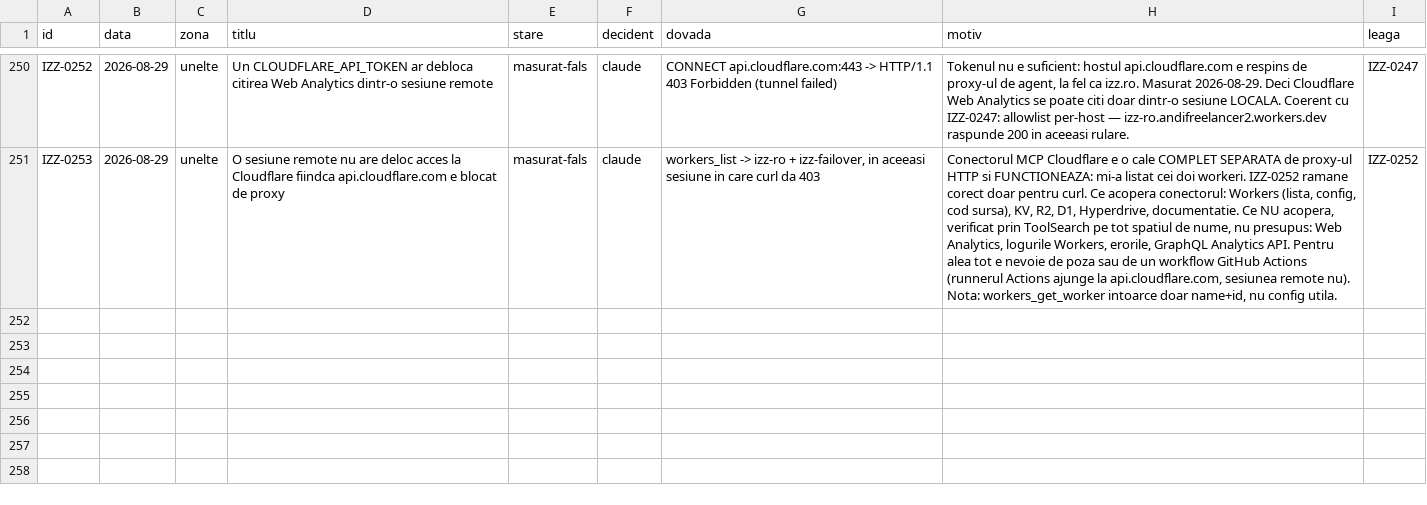
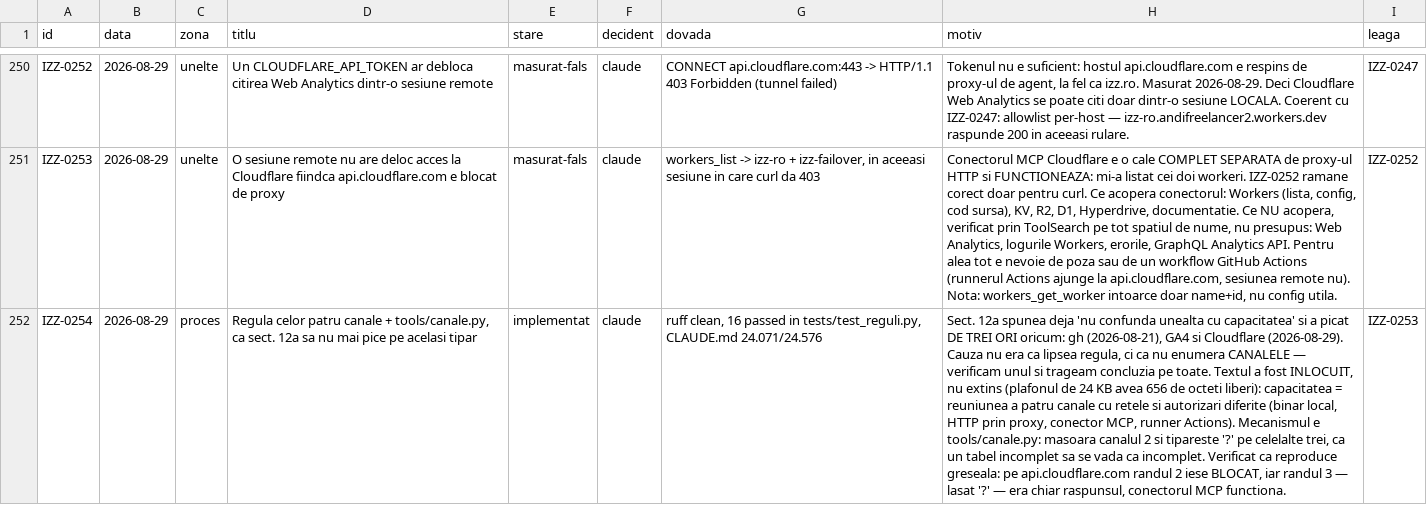
Before and after one commit to Ramanul/izz-ro, a TSV file: specs/registru.tsv, drawn as a sheet; only a part is shown, gaps mark what is left out; the diff names each change by its address in the sheet, - before the commit and + after, or states it on an @@ line.

```diff
--- a/specs/registru.tsv
+++ b/specs/registru.tsv
+row 252: IZZ-0254 | 2026-08-29 | proces | Regula celor patru canale + tools/canale.py, ca sect. 12a sa nu mai pice pe acelasi tipar | implementat | claude | ruff clean, 16 passed in tests/test_reguli.py, CLAUDE.md 24.071/24.576 | Sect. 12a spunea deja 'nu confunda unealta cu capacitatea' si a picat DE TREI ORI oricum: gh (2026-08-21), GA4 si Cloudflare (2026-08-29). Cauza nu era ca lipsea regula, ci ca nu enumera CANALELE — verificam unul si trageam concluzia pe toate. Textul a fost INLOCUIT, nu extins (plafonul de 24 KB avea 656 de octeti liberi): capacitatea = reuniunea a patru canale cu retele si autorizari diferite (binar local, HTTP prin proxy, conector MCP, runner Actions). Mecanismul e tools/canale.py: masoara canalul 2 si tipareste '?' pe celelalte trei, ca un tabel incomplet sa se vada ca incomplet. Verificat ca reproduce greseala: pe api.cloudflare.com randul 2 iese BLOCAT, iar randul 3 — lasat '?' — era chiar raspunsul, conectorul MCP functiona. | IZZ-0253
```
Also changed, not shown: 2 other files.
